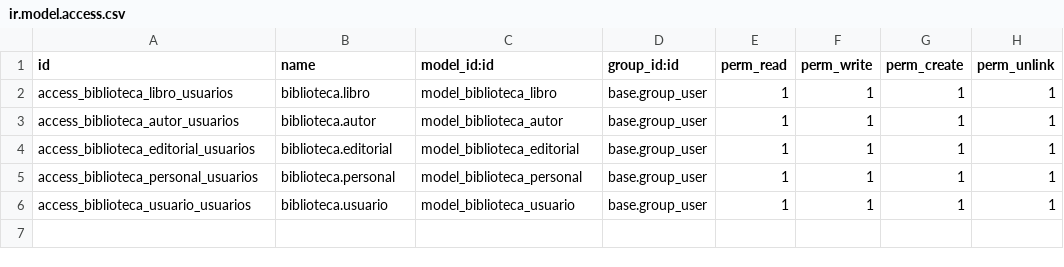
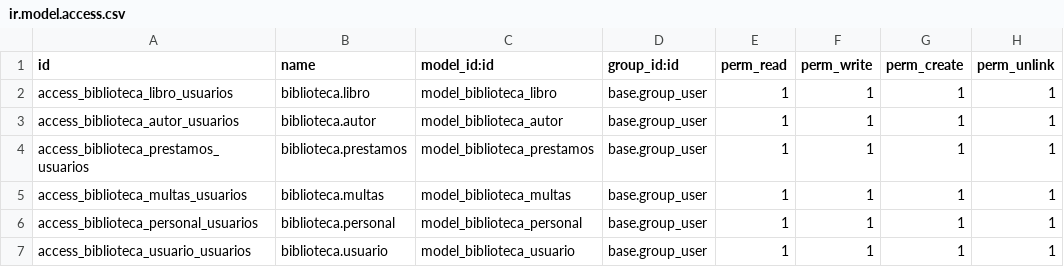
Before and after one commit to Karlamos/biblioteca, a CSV file: security/ir.model.access.csv, drawn as a sheet.

```diff
--- a/security/ir.model.access.csv
+++ b/security/ir.model.access.csv
@@ -3,3 +3,4 @@ access_biblioteca_libro_usuarios,biblioteca.libro,model_biblioteca_libro,base.gr
 access_biblioteca_autor_usuarios,biblioteca.autor,model_biblioteca_autor,base.group_user,1,1,1,1
-access_biblioteca_editorial_usuarios,biblioteca.editorial,model_biblioteca_editorial,base.group_user,1,1,1,1
+access_biblioteca_prestamos_usuarios,biblioteca.prestamos,model_biblioteca_prestamos,base.group_user,1,1,1,1
+access_biblioteca_multas_usuarios,biblioteca.multas,model_biblioteca_multas,base.group_user,1,1,1,1
 access_biblioteca_personal_usuarios,biblioteca.personal,model_biblioteca_personal,base.group_user,1,1,1,1
```
Also changed, not shown: 5 other files.
